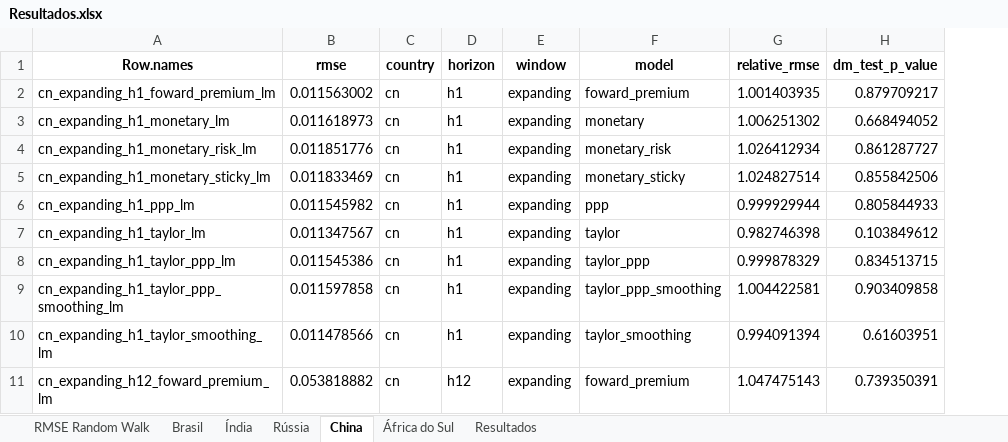
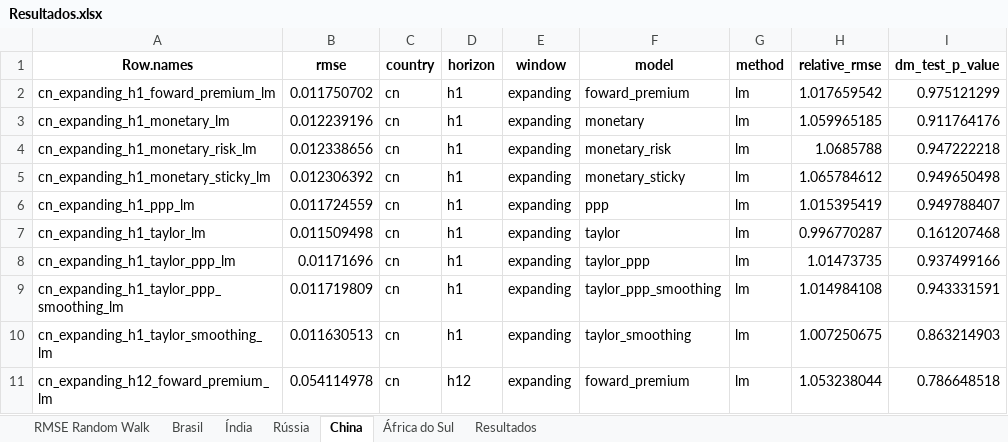
Before and after one commit to BernardoCGdaSilva/forecasts-thesis, an Excel workbook: outputs/Resultados.xlsx, sheet China, drawn as a sheet; only a part is shown; values as stored, in another font and other column widths than the file's, no borders; addresses are those after the commit; the diff covers the shown part only; the diff names each change by its address in the sheet, - before the commit and + after, or states it on an @@ line.

```diff
--- a/outputs/Resultados.xlsx (sheet China)
+++ b/outputs/Resultados.xlsx (sheet China)
+column G (method), rows 2-11: all lm
-B2 (rmse): 0.011563002
+B2 (rmse): 0.011750702
-H2 (relative_rmse): 1.001403935
+H2 (relative_rmse): 1.017659542
-I2 (dm_test_p_value): 0.879709217
+I2 (dm_test_p_value): 0.975121299
-B3 (rmse): 0.011618973
+B3 (rmse): 0.012239196
-H3 (relative_rmse): 1.006251302
+H3 (relative_rmse): 1.059965185
-I3 (dm_test_p_value): 0.668494052
+I3 (dm_test_p_value): 0.911764176
-B4 (rmse): 0.011851776
+B4 (rmse): 0.012338656
-H4 (relative_rmse): 1.026412934
+H4 (relative_rmse): 1.0685788
-I4 (dm_test_p_value): 0.861287727
+I4 (dm_test_p_value): 0.947222218
-B5 (rmse): 0.011833469
+B5 (rmse): 0.012306392
-H5 (relative_rmse): 1.024827514
+H5 (relative_rmse): 1.065784612
-I5 (dm_test_p_value): 0.855842506
+I5 (dm_test_p_value): 0.949650498
-B6 (rmse): 0.011545982
+B6 (rmse): 0.011724559
-H6 (relative_rmse): 0.999929944
+H6 (relative_rmse): 1.015395419
-I6 (dm_test_p_value): 0.805844933
+I6 (dm_test_p_value): 0.949788407
-B7 (rmse): 0.011347567
+B7 (rmse): 0.011509498
-H7 (relative_rmse): 0.982746398
+H7 (relative_rmse): 0.996770287
-I7 (dm_test_p_value): 0.103849612
+I7 (dm_test_p_value): 0.161207468
-B8 (rmse): 0.011545386
+B8 (rmse): 0.01171696
-H8 (relative_rmse): 0.999878329
+H8 (relative_rmse): 1.01473735
-I8 (dm_test_p_value): 0.834513715
+I8 (dm_test_p_value): 0.937499166
-B9 (rmse): 0.011597858
+B9 (rmse): 0.011719809
-H9 (relative_rmse): 1.004422581
+H9 (relative_rmse): 1.014984108
-I9 (dm_test_p_value): 0.903409858
+I9 (dm_test_p_value): 0.943331591
-B10 (rmse): 0.011478566
+B10 (rmse): 0.011630513
-H10 (relative_rmse): 0.994091394
+H10 (relative_rmse): 1.007250675
-I10 (dm_test_p_value): 0.61603951
+I10 (dm_test_p_value): 0.863214903
-B11 (rmse): 0.053818882
+B11 (rmse): 0.054114978
-H11 (relative_rmse): 1.047475143
+H11 (relative_rmse): 1.053238044
-I11 (dm_test_p_value): 0.739350391
+I11 (dm_test_p_value): 0.786648518
```
Also changed, not shown: 36 added rows, 36 removed rows and 510 edited cells elsewhere in this sheet, sheet Resultados, sheet Brasil, sheet África do Sul, sheet Índia, sheet Rússia, sheet RMSE Random Walk, 9 other files.
